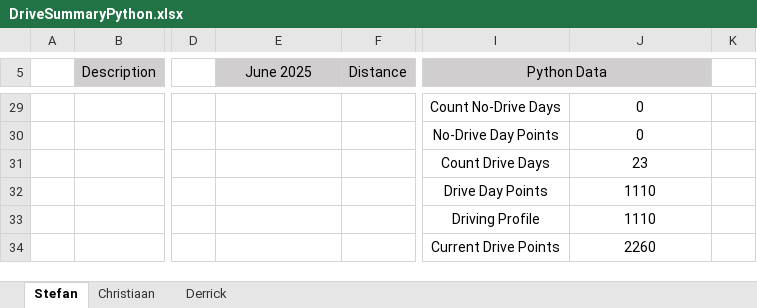
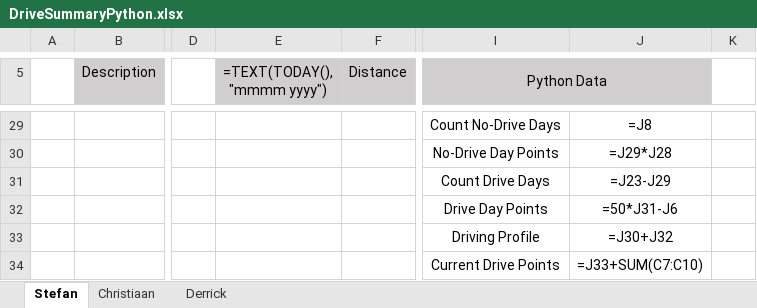
Before and after one commit to StefanObie/DriveDashboardPython, an Excel workbook: DriveSummaryPython.xlsx, sheet Stefan, drawn as a sheet; only a part is shown, gaps mark what is left out; values as stored, in another font and other column widths than the file's, no borders; formulas without a stored value are shown as written; conditional formats and table styles not drawn; the diff covers the shown part only; the diff names each change by its address in the sheet, - before the commit and + after, or states it on an @@ line.

```diff
--- a/DriveSummaryPython.xlsx (sheet Stefan)
+++ b/DriveSummaryPython.xlsx (sheet Stefan)
-E5: June 2025
+E5: =TEXT(TODAY(), "mmmm yyyy")
-J29: 0
+J29: =J8
-J30: 0
+J30: =J29*J28
-J31: 23
+J31: =J23-J29
-J32: 1110
+J32: =50*J31-J6
-J33: 1110
+J33: =J30+J32
-J34: 2260
+J34: =J33+SUM(C7:C10)
```
Also changed, not shown: 1 added row, 1 removed row and 26 edited cells elsewhere in this sheet, sheet Derrick, sheet Christiaan, hidden cells, 1 other file.
